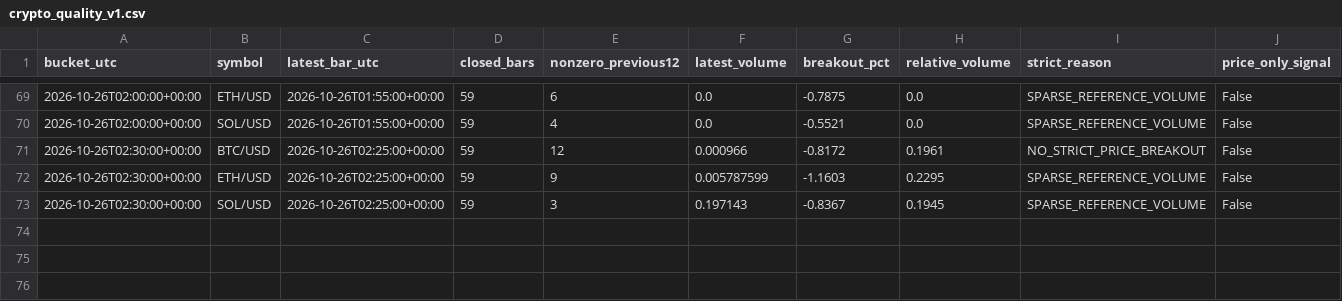
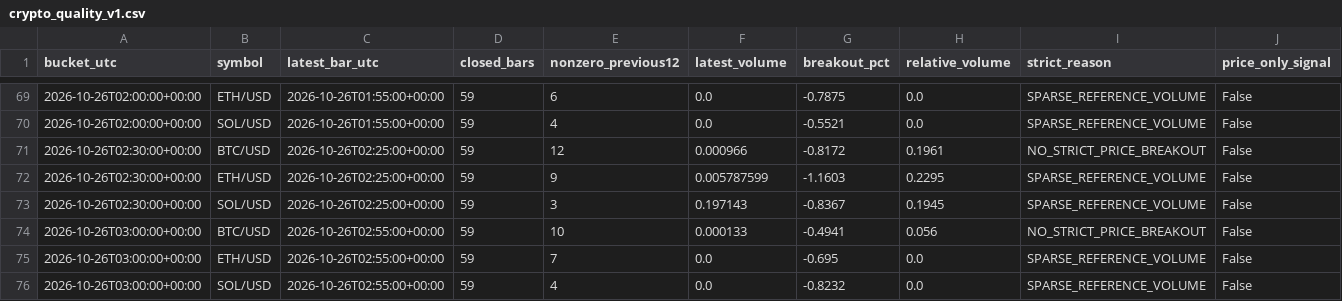
Before and after one commit to BreakoutSignals2026/breakout-scanner, a CSV file: crypto_quality_v1.csv, drawn as a sheet; only a part is shown, gaps mark what is left out; the diff names each change by its address in the sheet, - before the commit and + after, or states it on an @@ line.

```diff
--- a/crypto_quality_v1.csv
+++ b/crypto_quality_v1.csv
+row 74: 2026-10-26T03:00:00+00:00 | BTC/USD | 2026-10-26T02:55:00+00:00 | 59 | 10 | 0.000133 | -0.4941 | 0.056 | NO_STRICT_PRICE_BREAKOUT | False
+row 75: 2026-10-26T03:00:00+00:00 | ETH/USD | 2026-10-26T02:55:00+00:00 | 59 | 7 | 0.0 | -0.695 | 0.0 | SPARSE_REFERENCE_VOLUME | False
+row 76: 2026-10-26T03:00:00+00:00 | SOL/USD | 2026-10-26T02:55:00+00:00 | 59 | 4 | 0.0 | -0.8232 | 0.0 | SPARSE_REFERENCE_VOLUME | False
```
Also changed, not shown: crypto_candles_v1.csv.
